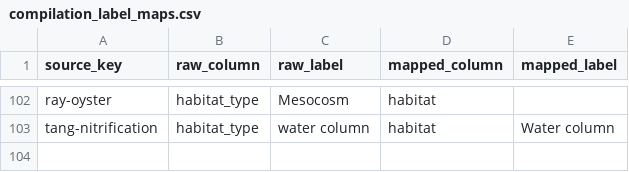
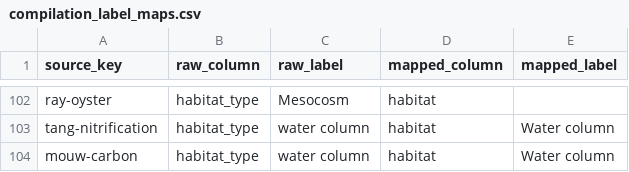
Before and after one commit to kevinqnb/coastal-crawler, a CSV file: data/compilations/compilation_label_maps.csv, drawn as a sheet; only a part is shown, gaps mark what is left out; the diff names each change by its address in the sheet, - before the commit and + after, or states it on an @@ line.

```diff
--- a/data/compilations/compilation_label_maps.csv
+++ b/data/compilations/compilation_label_maps.csv
+row 104: mouw-carbon | habitat_type | water column | habitat | Water column
```
Also changed, not shown: 4 other files.
